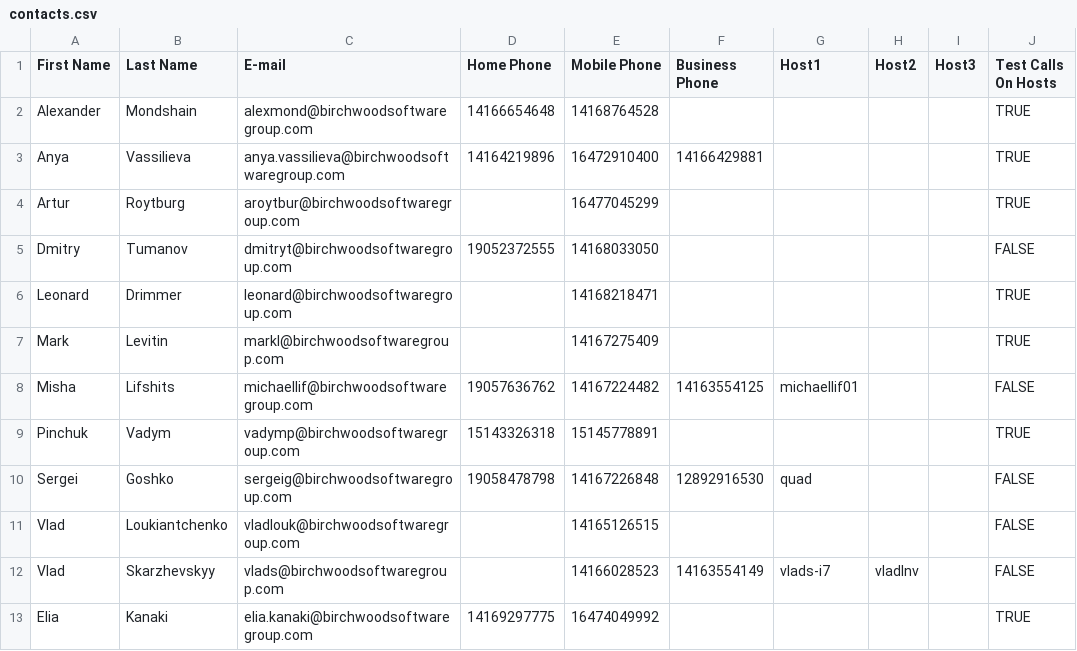
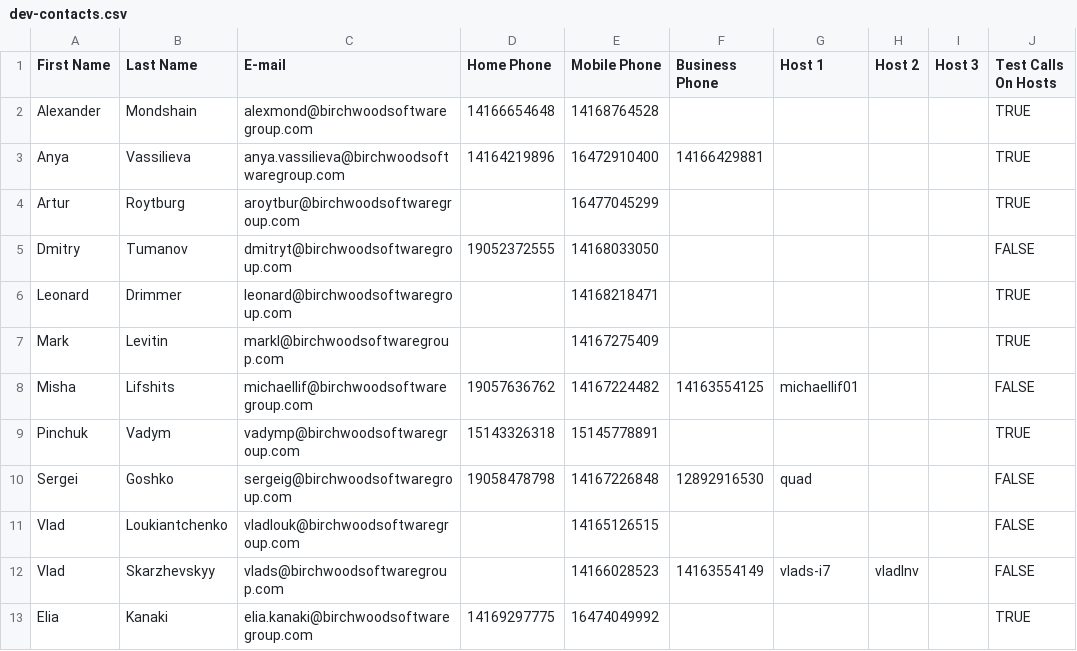
Before and after one commit to michaellif/pyx4j, a CSV file: vista-shared/vista-server-config/src/main/resources/dev-contacts.csv (was vista-shared/vista-server-config/src/main/resources/contacts.csv), drawn as a sheet.

Commit message:
VISTA-75 fixed warnings during DB reset

```diff
--- a/vista-shared/vista-server-config/src/main/resources/contacts.csv
+++ b/vista-shared/vista-server-config/src/main/resources/dev-contacts.csv
@@ -1,2 +1,2 @@
-First Name,Last Name,E-mail,Home Phone,Mobile Phone,Business Phone,Host1,Host2,Host3,Test Calls On Hosts
+First Name,Last Name,E-mail,Home Phone,Mobile Phone,Business Phone,Host 1,Host 2,Host 3,Test Calls On Hosts
 Alexander,Mondshain,alexmond@birchwoodsoftwaregroup.com,14166654648,14168764528,,,,,TRUE
```
Also changed, not shown: 1 other file.
